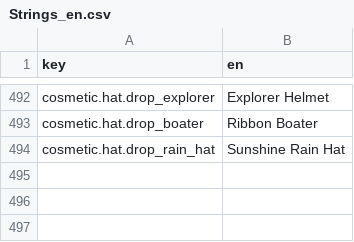
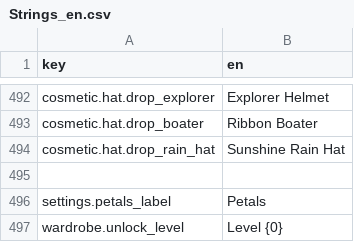
Before and after one commit to dmlapteacru/bloomlings, a CSV file: client/Assets/Bloomlings/UI/Localization/Resources/Strings_en.csv, drawn as a sheet; only a part is shown, gaps mark what is left out.

Commit message:
Balance wardrobe unlocks and Petal prices

```diff
--- a/client/Assets/Bloomlings/UI/Localization/Resources/Strings_en.csv
+++ b/client/Assets/Bloomlings/UI/Localization/Resources/Strings_en.csv
@@ -494 +494,4 @@ cosmetic.hat.drop_boater,Ribbon Boater
 cosmetic.hat.drop_rain_hat,Sunshine Rain Hat
+
+settings.petals_label,Petals
+wardrobe.unlock_level,Level {0}
```
Also changed, not shown: 37 other files.
